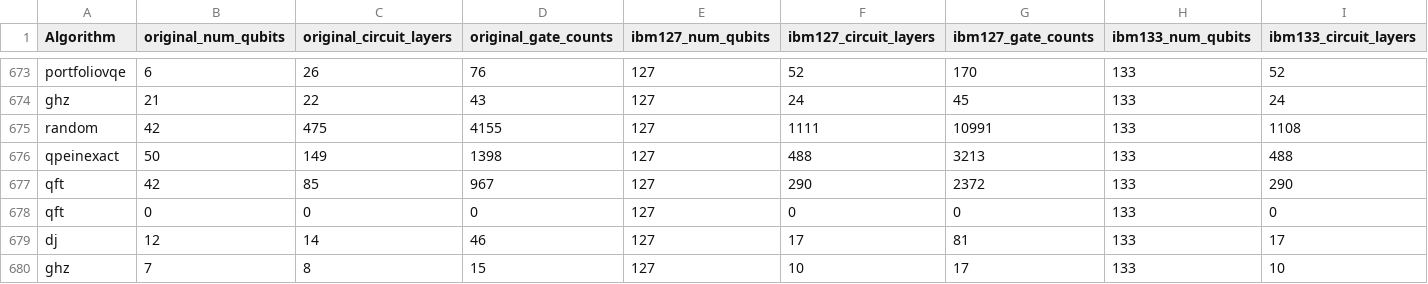
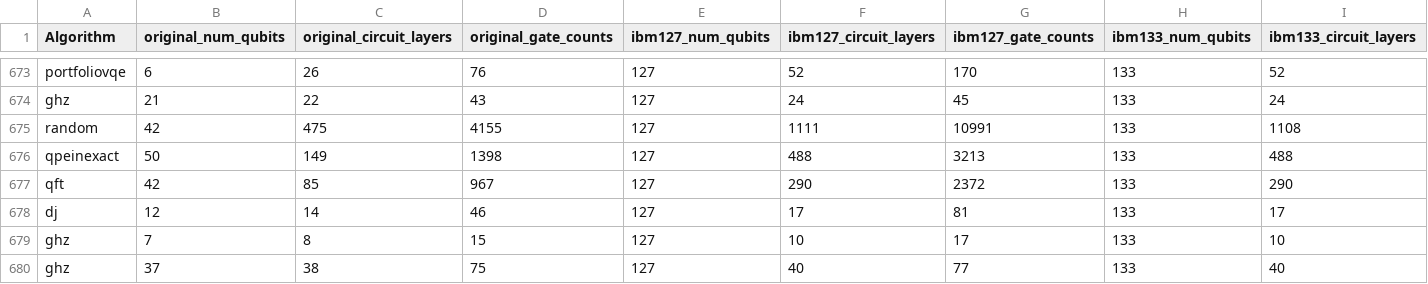
Before and after one commit to Irwindeep/QAISim, a CSV file: data/qtasks_indep.csv, drawn as a sheet; only a part is shown, gaps mark what is left out; the shorter side is filled out with more unchanged rows; rows hold the shown columns only; the diff names each change by its address in the sheet, - before the commit and + after, or states it on an @@ line.

```diff
--- a/data/qtasks_indep.csv
+++ b/data/qtasks_indep.csv
-row 678: qft | 0 | 0 | 0 | 127 | 0 | 0 | 133 | 0
```
Also changed, not shown: 6 other files.
